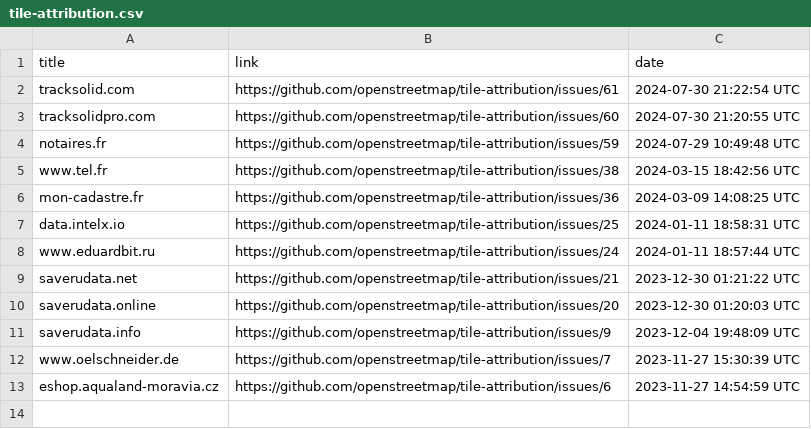
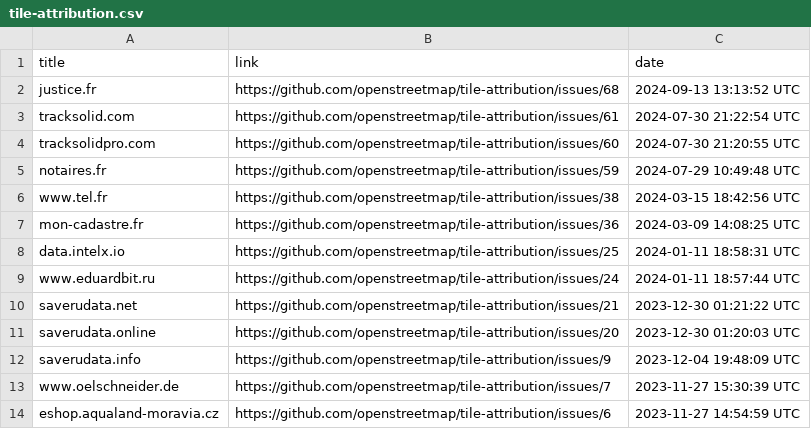
Before and after one commit to openstreetmap/tile-attribution, a CSV file: tile-attribution.csv, drawn as a sheet.

Commit message:
Added justice.fr to tile-attribution.csv

```diff
--- a/tile-attribution.csv
+++ b/tile-attribution.csv
@@ -1,2 +1,3 @@
 title,link,date
+justice.fr,https://github.com/openstreetmap/tile-attribution/issues/68,2024-09-13 13:13:52 UTC
 tracksolid.com,https://github.com/openstreetmap/tile-attribution/issues/61,2024-07-30 21:22:54 UTC
```
Also changed, not shown: 1 other file.
